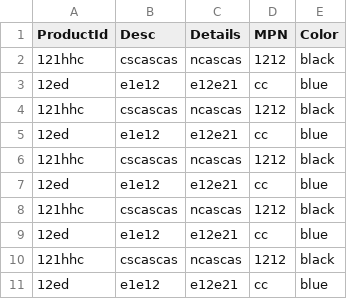
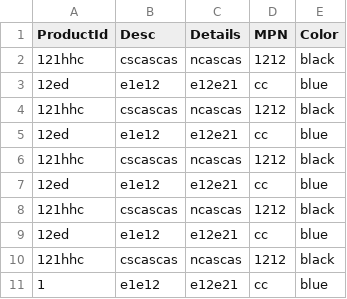
Before and after one commit to sbansal6/fx-web, a CSV file: drive/57ad1f7b40171cff055c509a/sampleFile.csv, drawn as a sheet.

```diff
--- a/drive/57ad1f7b40171cff055c509a/sampleFile.csv
+++ b/drive/57ad1f7b40171cff055c509a/sampleFile.csv
@@ -10,2 +10,2 @@ ProductId,Desc,Details,MPN,Color
 121hhc,cscascas,ncascas,1212,black
-12ed,e1e12,e12e21,cc,blue
+1,e1e12,e12e21,cc,blue
```
Also changed, not shown: drive/57afb42d066710e5187819ba/sampleFile.csv, 3 other files.
